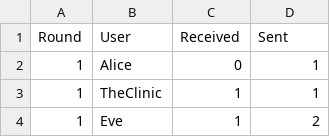
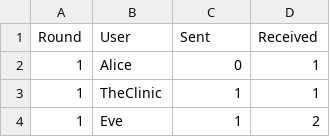
Before and after one commit to kcg295/CSD-Project-2, a CSV file: Anon/Data/mixnet_trace.csv, drawn as a sheet; only a part is shown.

Commit message:
Fix sent and received.

```diff
--- a/Anon/Data/mixnet_trace.csv
+++ b/Anon/Data/mixnet_trace.csv
@@ -1,2 +1,2 @@
-Round,User,Received,Sent
+Round,User,Sent,Received
 1,Alice,0,1
```
Also changed, not shown: 1 other file.
